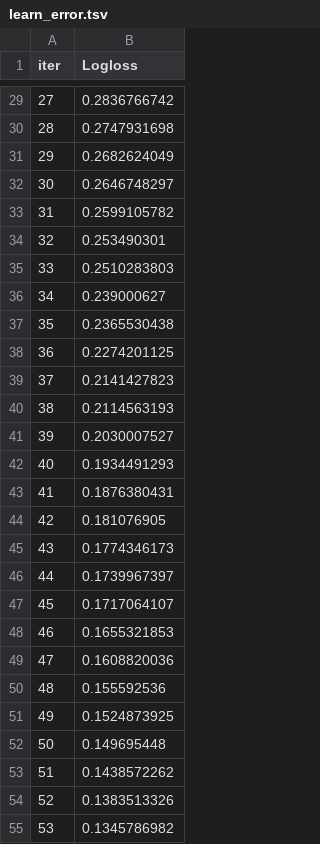
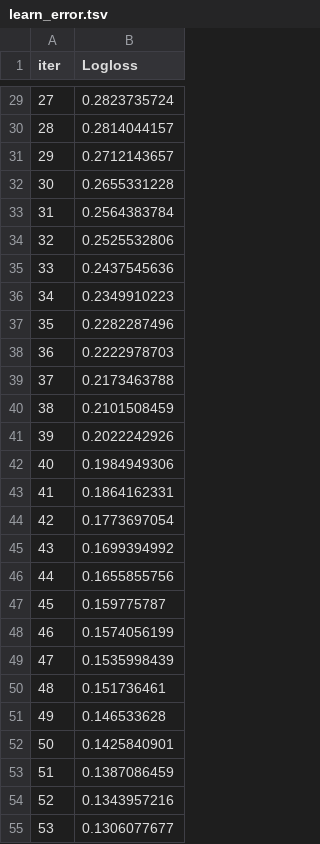
Before and after one commit to rajiv-ranjan/cds-mini-projects, a TSV file: m2/mini-project-4/catboost_info/learn_error.tsv, drawn as a sheet; only a part is shown, gaps mark what is left out; the diff covers the shown part only.

```diff
--- a/m2/mini-project-4/catboost_info/learn_error.tsv
+++ b/m2/mini-project-4/catboost_info/learn_error.tsv
@@ -29,27 +29,27 @@ iter	Logloss
-27	0.2836766742
-28	0.2747931698
-29	0.2682624049
-30	0.2646748297
-31	0.2599105782
-32	0.253490301
-33	0.2510283803
-34	0.239000627
-35	0.2365530438
-36	0.2274201125
-37	0.2141427823
-38	0.2114563193
-39	0.2030007527
-40	0.1934491293
-41	0.1876380431
-42	0.181076905
-43	0.1774346173
-44	0.1739967397
-45	0.1717064107
-46	0.1655321853
-47	0.1608820036
-48	0.155592536
-49	0.1524873925
-50	0.149695448
-51	0.1438572262
-52	0.1383513326
-53	0.1345786982
+27	0.2823735724
+28	0.2814044157
+29	0.2712143657
+30	0.2655331228
+31	0.2564383784
+32	0.2525532806
+33	0.2437545636
+34	0.2349910223
+35	0.2282287496
+36	0.2222978703
+37	0.2173463788
+38	0.2101508459
+39	0.2022242926
+40	0.1984949306
+41	0.1864162331
+42	0.1773697054
+43	0.1699394992
+44	0.1655855756
+45	0.159775787
+46	0.1574056199
+47	0.1535998439
+48	0.151736461
+49	0.146533628
+50	0.1425840901
+51	0.1387086459
+52	0.1343957216
+53	0.1306077677
```
Also changed, not shown: 173 edited cells elsewhere in this file, m2/mini-project-4/catboost_info/test_error.tsv, m2/mini-project-4/catboost_info/time_left.tsv, 8 other files.
